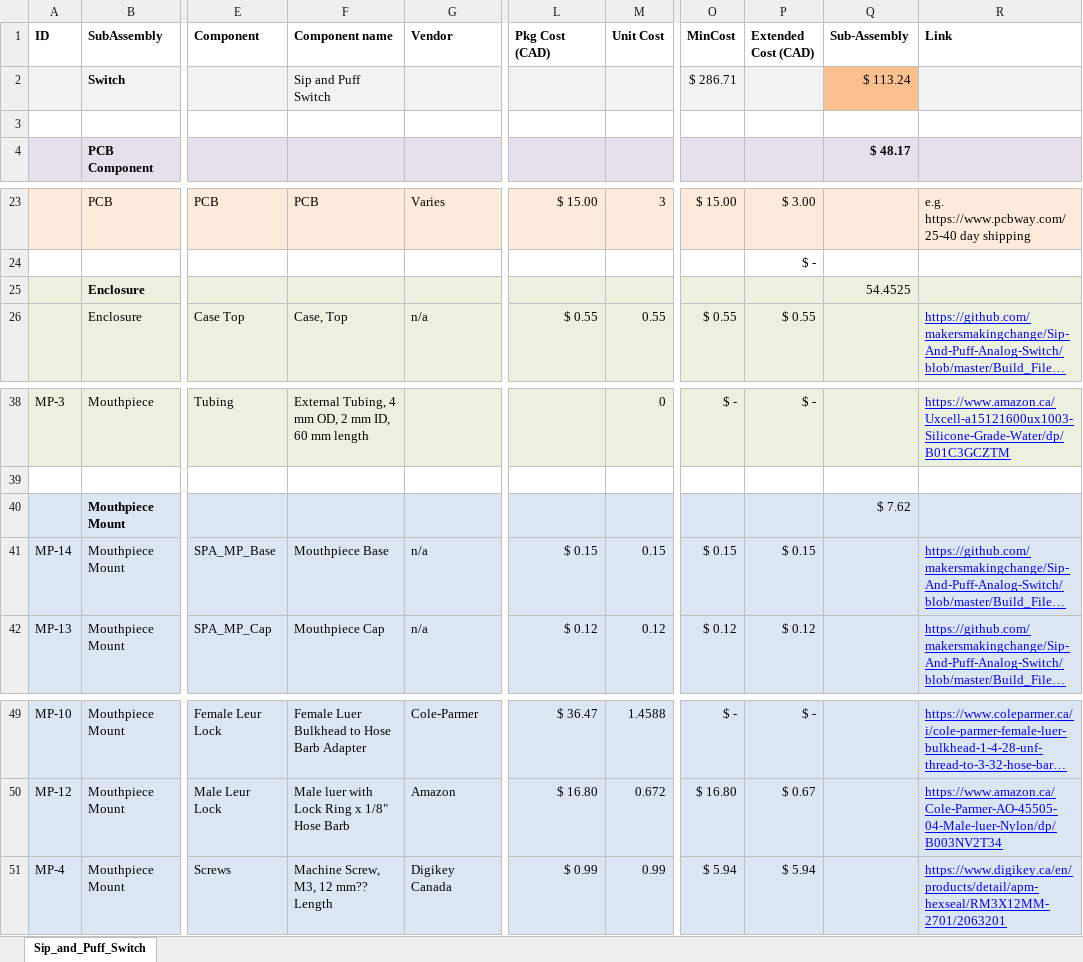
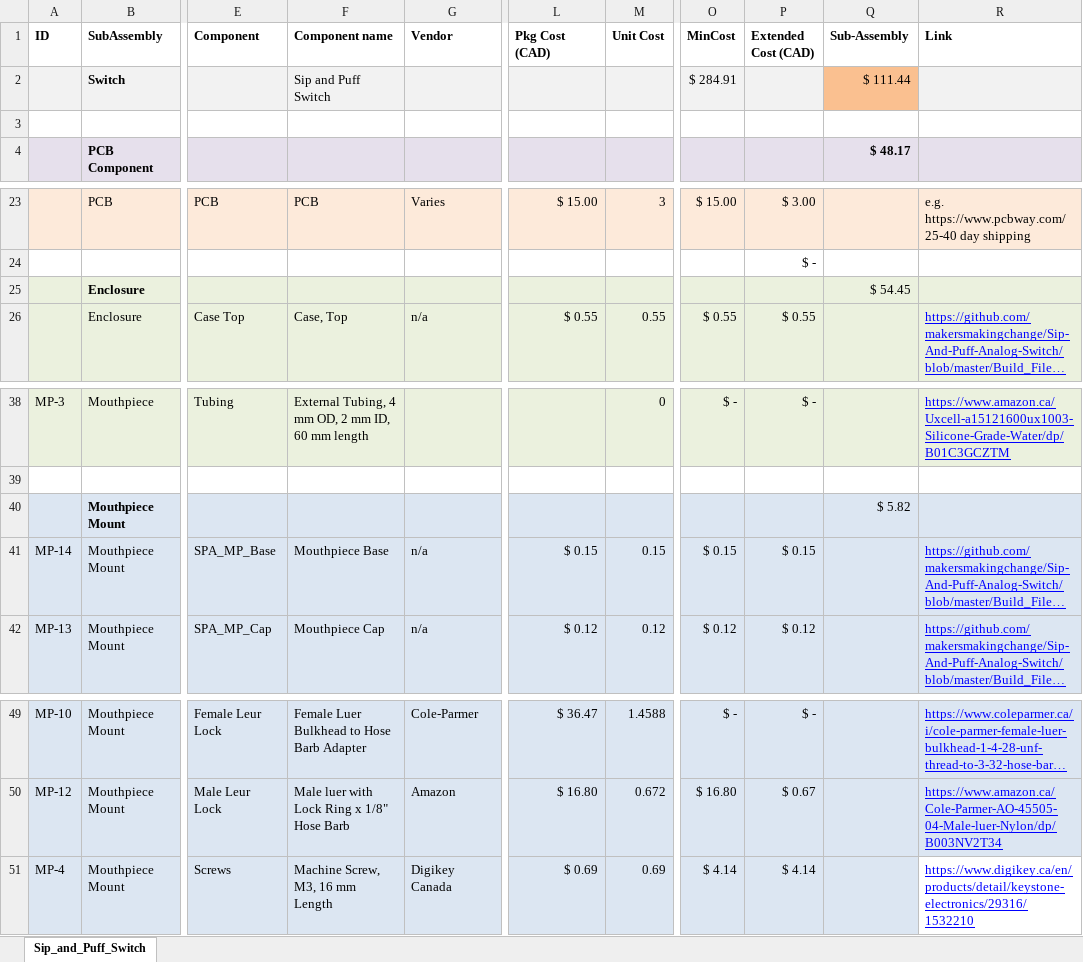
Before and after one commit to makersmakingchange/Sip-And-Puff-Analog-Switch, an Excel workbook: Documentation/SPA_BOM_v1.0.xlsx, sheet Sip_and_Puff_Switch, drawn as a sheet; only a part is shown, gaps mark what is left out; long unchanged cells end in …; values as stored, in another font and other column widths than the file's, no borders; the diff names each change by its address in the sheet, - before the commit and + after, or states it on an @@ line.

Commit message:
Update SPA_BOM_v1.0.xlsx
Correct M3 screw length

```diff
--- a/Documentation/SPA_BOM_v1.0.xlsx (sheet Sip_and_Puff_Switch)
+++ b/Documentation/SPA_BOM_v1.0.xlsx (sheet Sip_and_Puff_Switch)
-O2 (MinCost): $ 286.71
+O2 (MinCost): $ 284.91
-Q2 (Sub-Assembly): $ 113.24
+Q2 (Sub-Assembly): $ 111.44
-Q25 (Sub-Assembly): 54.4525
+Q25 (Sub-Assembly): $ 54.45
-Q40 (Sub-Assembly): $ 7.62
+Q40 (Sub-Assembly): $ 5.82
-F51 (Component name): Machine Screw, M3, 12 mm?? Length
+F51 (Component name): Machine Screw, M3, 16 mm Length
-L51 (Pkg Cost (CAD)): $ 0.99
+L51 (Pkg Cost (CAD)): $ 0.69
-M51 (Unit Cost): 0.99
+M51 (Unit Cost): 0.69
-O51 (MinCost): $ 5.94
+O51 (MinCost): $ 4.14
-P51 (Extended Cost (CAD)): $ 5.94
+P51 (Extended Cost (CAD)): $ 4.14
-R51 (Link): https://www.digikey.ca/en/products/detail/apm-hexseal/RM3X12MM-2701/2063201
+R51 (Link): https://www.digikey.ca/en/products/detail/keystone-electronics/29316/1532210
-R51 fill: #DCE6F2
+R51 fill: none
```
